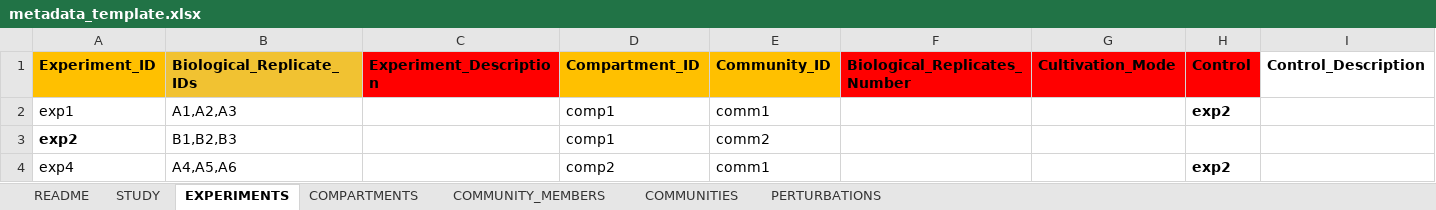
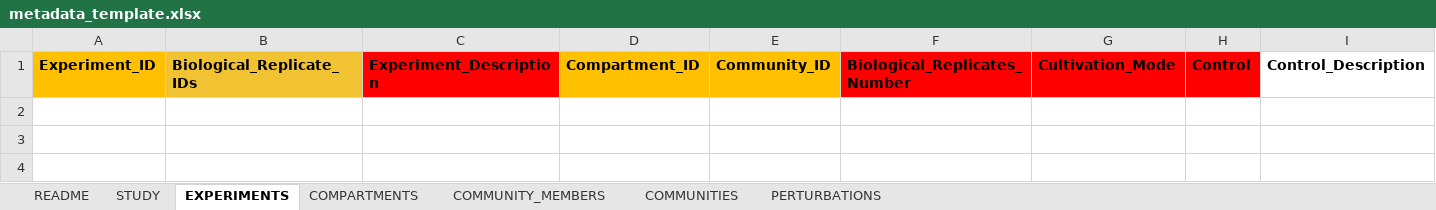
Before and after one commit to msysbio/bacterial_growth, an Excel workbook: templates/metadata_template.xlsx, sheet EXPERIMENTS, drawn as a sheet; only a part is shown; values as stored, in another font and other column widths than the file's, no borders; rows hold the shown columns only; the diff names each change by its address in the sheet, - before the commit and + after, or states it on an @@ line.

Commit message:
renaming excels and correcting the template

```diff
--- a/templates/metadata_template.xlsx (sheet EXPERIMENTS)
+++ b/templates/metadata_template.xlsx (sheet EXPERIMENTS)
-row 2: exp1 | A1,A2,A3 |  | comp1 | comm1 |  |  | exp2
-row 3: exp2 | B1,B2,B3 |  | comp1 | comm2
-row 4: exp4 | A4,A5,A6 |  | comp2 | comm1 |  |  | exp2
```
Also changed, not shown: charts or pictures, 1 other file.
